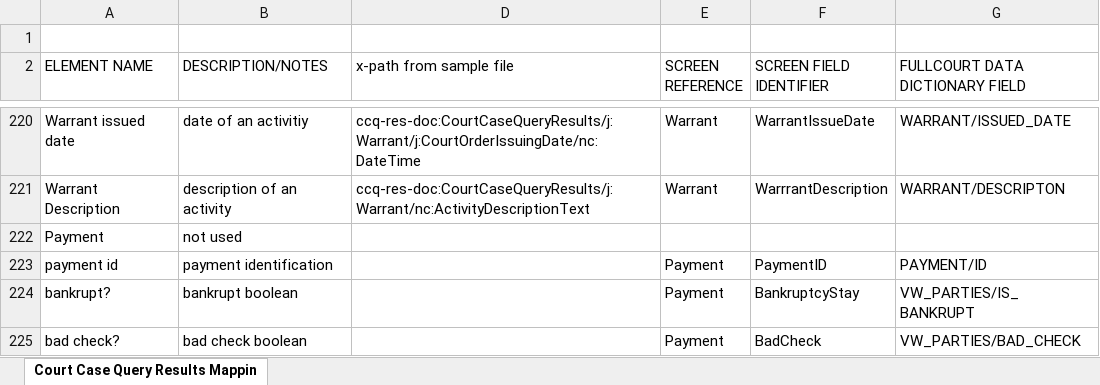
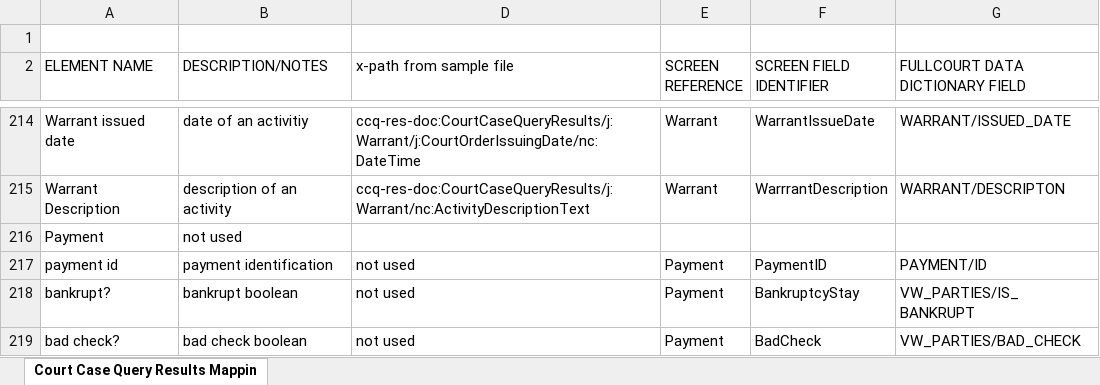
Before and after one commit to dlacy27/main, an Excel workbook: shared/ojb-resources-common/src/main/resources/ssp/Court_Case_Query_Results/artifacts/service_model/information_model/IEPD/documentation/Court_Case_Query_Results-Mapping.xlsx, sheet Court Case Query Results Mappin, drawn as a sheet; only a part is shown, gaps mark what is left out; values as stored, in another font and other column widths than the file's, no cell formats; addresses are those after the commit; the diff covers the shown part only; the diff names each change by its address in the sheet, - before the commit and + after, or states it on an @@ line.

```diff
--- a/shared/ojb-resources-common/src/main/resources/ssp/Court_Case_Query_Results/artifacts/service_model/information_model/IEPD/documentation/Court_Case_Query_Results-Mapping.xlsx (sheet Court Case Query Results Mappin)
+++ b/shared/ojb-resources-common/src/main/resources/ssp/Court_Case_Query_Results/artifacts/service_model/information_model/IEPD/documentation/Court_Case_Query_Results-Mapping.xlsx (sheet Court Case Query Results Mappin)
-D217:D219 (x-path from sample file): (empty)
+D217:D219 (x-path from sample file): not used
```
Also changed, not shown: 4 added rows, 16 removed rows and 24 edited cells elsewhere in this sheet, cell formats, hidden cells, 7 other files.
